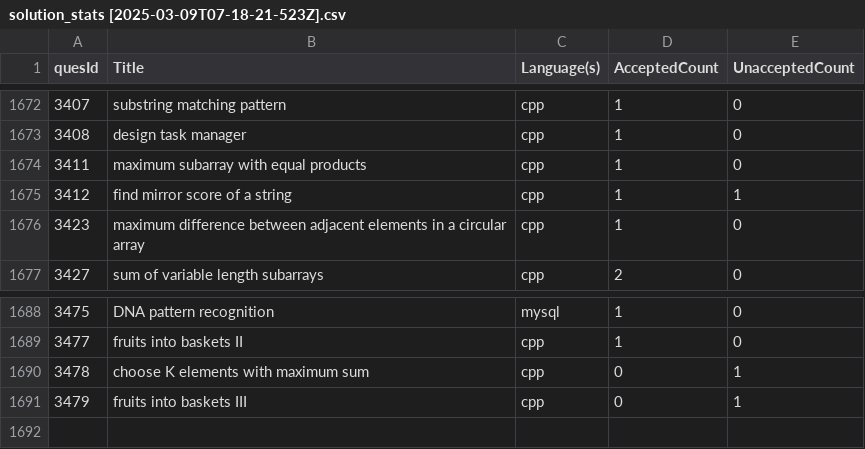
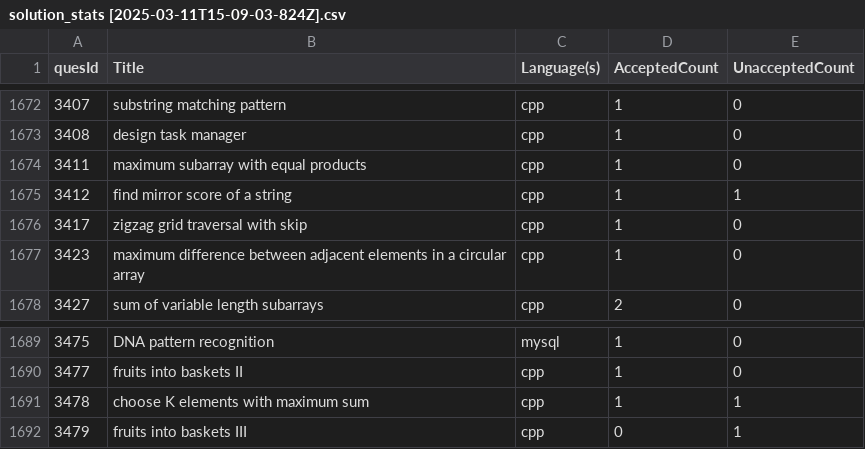
Before and after one commit to shivanshsanoria1/LeetcodeSolutions, a CSV file: stats/generated/solution_stats [2025-03-11T15-09-03-824Z].csv (was stats/generated/solution_stats [2025-03-09T07-18-21-523Z].csv), drawn as a sheet; only a part is shown, gaps mark what is left out.

```diff
--- a/stats/generated/solution_stats [2025-03-09T07-18-21-523Z].csv
+++ b/stats/generated/solution_stats [2025-03-11T15-09-03-824Z].csv
@@ -1675,2 +1675,3 @@ quesId,Title,Language(s),AcceptedCount,UnacceptedCount
 3412,find mirror score of a string,cpp,1,1
+3417,zigzag grid traversal with skip,cpp,1,0
 3423,maximum difference between adjacent elements in a circular array,cpp,1,0
@@ -1689,3 +1690,3 @@ quesId,Title,Language(s),AcceptedCount,UnacceptedCount
 3477,fruits into baskets II,cpp,1,0
-3478,choose K elements with maximum sum,cpp,0,1
+3478,choose K elements with maximum sum,cpp,1,1
 3479,fruits into baskets III,cpp,0,1
```
Also changed, not shown: 8 other files.
